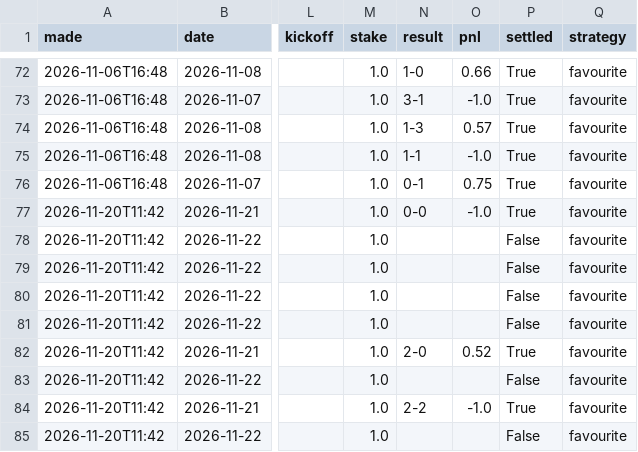
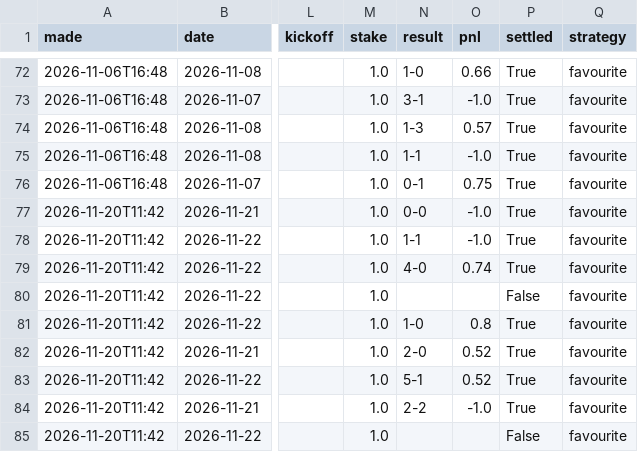
Before and after one commit to itzik200592-byte/score-oracle, a CSV file: data/paper_bets.csv, drawn as a sheet; only a part is shown, gaps mark what is left out; the diff names each change by its address in the sheet, - before the commit and + after, or states it on an @@ line.

```diff
--- a/data/paper_bets.csv
+++ b/data/paper_bets.csv
-N78 (result): (empty)
+N78 (result): 1-1
-O78 (pnl): (empty)
+O78 (pnl): -1.0
-P78:P79 (settled): False
+P78:P79 (settled): True
-N79 (result): (empty)
+N79 (result): 4-0
-O79 (pnl): (empty)
+O79 (pnl): 0.74
-N81 (result): (empty)
+N81 (result): 1-0
-O81 (pnl): (empty)
+O81 (pnl): 0.8
-P81 (settled): False
+P81 (settled): True
-N83 (result): (empty)
+N83 (result): 5-1
-O83 (pnl): (empty)
+O83 (pnl): 0.52
-P83 (settled): False
+P83 (settled): True
```
Also changed, not shown: data/daily_picks.csv, data/ledger.csv, 2 other files.
